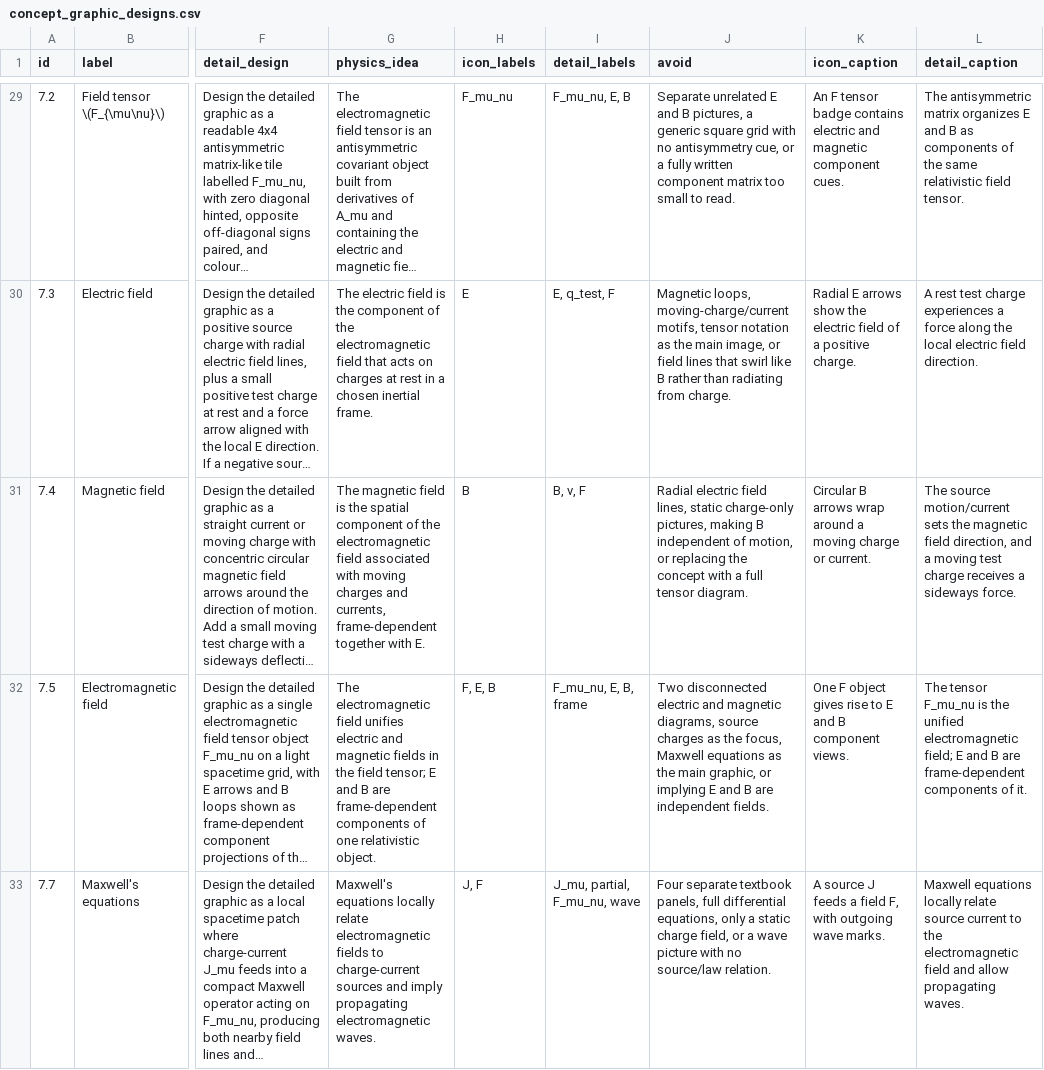
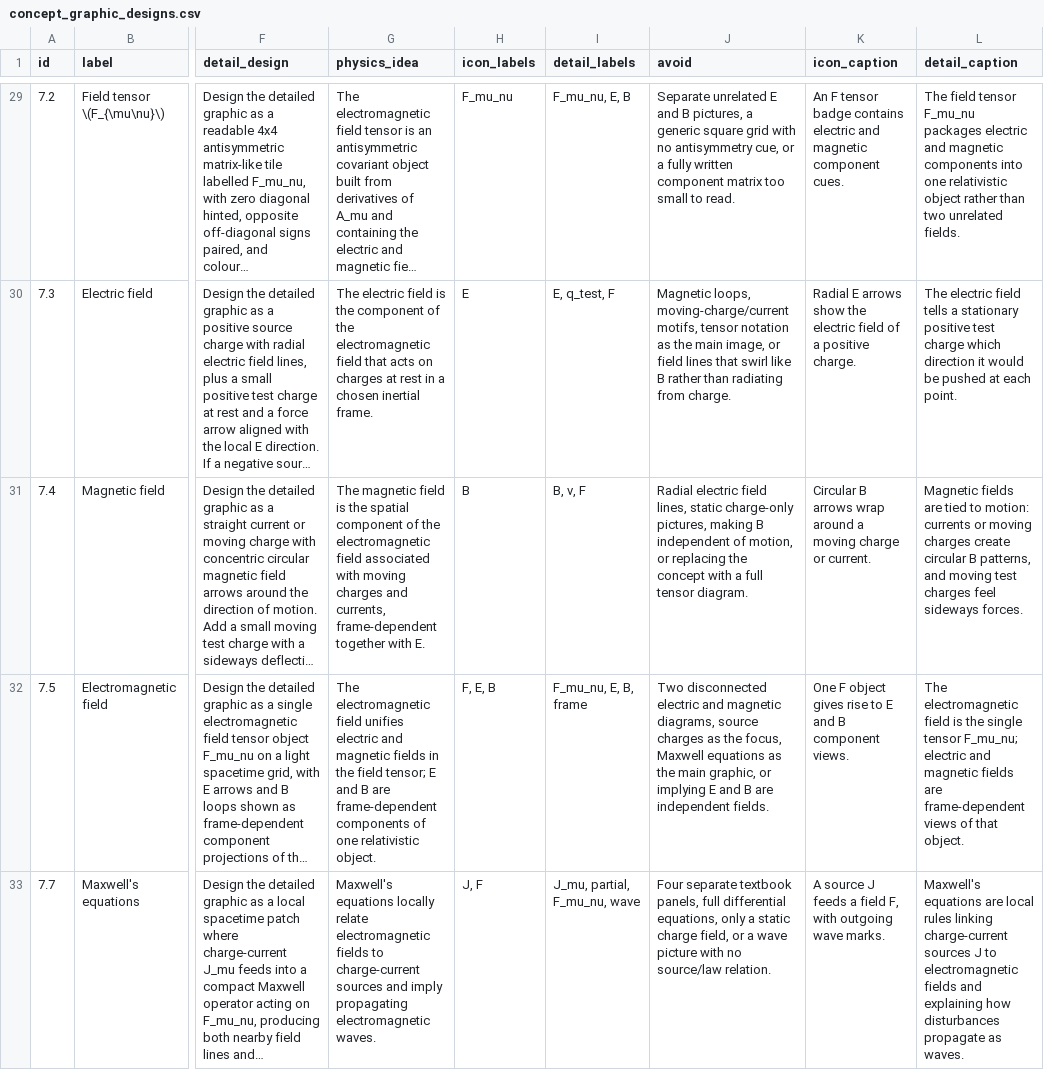
Before and after one commit to ipoole/sr-kg, a CSV file: data/concept_graphic_designs.csv, drawn as a sheet; only a part is shown, gaps mark what is left out; long unchanged cells end in …; the diff covers the shown part only; the diff names each change by its address in the sheet, - before the commit and + after, or states it on an @@ line.

Commit message:
Rendered graphic captions
Improved captions

Fixed several glitches in graphic symbols

```diff
--- a/data/concept_graphic_designs.csv
+++ b/data/concept_graphic_designs.csv
-L29 (detail_caption): The antisymmetric matrix organizes E and B as components of the same relativistic field tensor.
+L29 (detail_caption): The field tensor F_mu_nu packages electric and magnetic components into one relativistic object rather than two unrelated fields.
-L30 (detail_caption): A rest test charge experiences a force along the local electric field direction.
+L30 (detail_caption): The electric field tells a stationary positive test charge which direction it would be pushed at each point.
-L31 (detail_caption): The source motion/current sets the magnetic field direction, and a moving test charge receives a sideways force.
+L31 (detail_caption): Magnetic fields are tied to motion: currents or moving charges create circular B patterns, and moving test charges feel sideways forces.
-L32 (detail_caption): The tensor F_mu_nu is the unified electromagnetic field; E and B are frame-dependent components of it.
+L32 (detail_caption): The electromagnetic field is the single tensor F_mu_nu; electric and magnetic fields are frame-dependent views of that object.
-L33 (detail_caption): Maxwell equations locally relate source current to the electromagnetic field and allow propagating waves.
+L33 (detail_caption): Maxwell's equations are local rules linking charge-current sources J to electromagnetic fields and explaining how disturbances propagate as waves.
```
Also changed, not shown: 42 edited cells elsewhere in this file, 5 other files.
